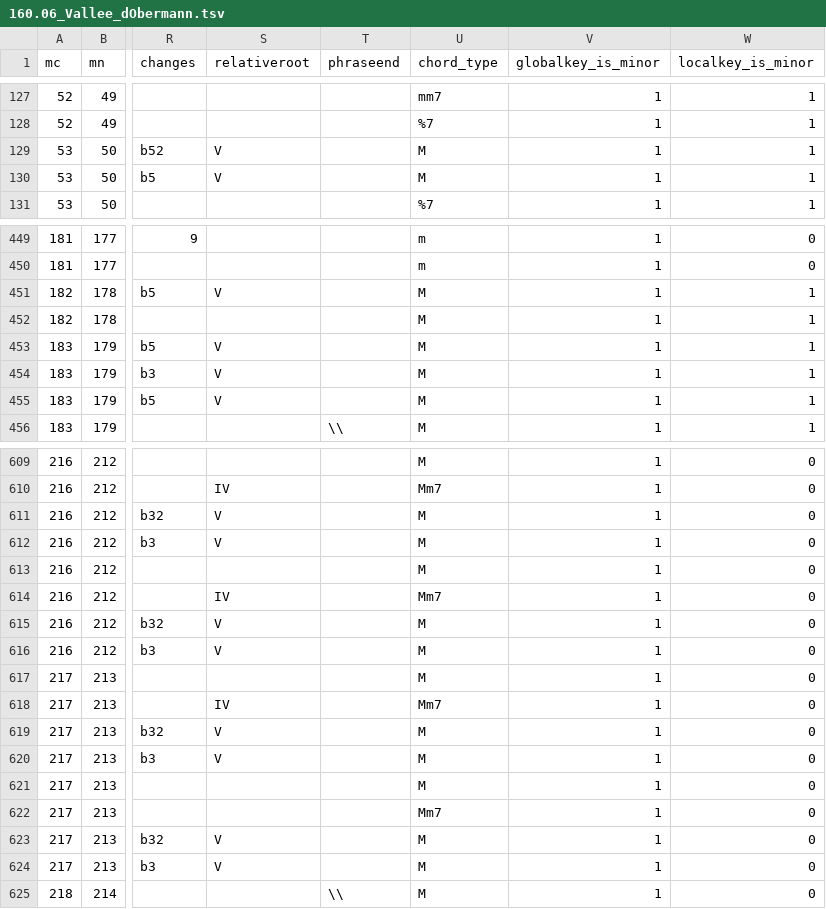
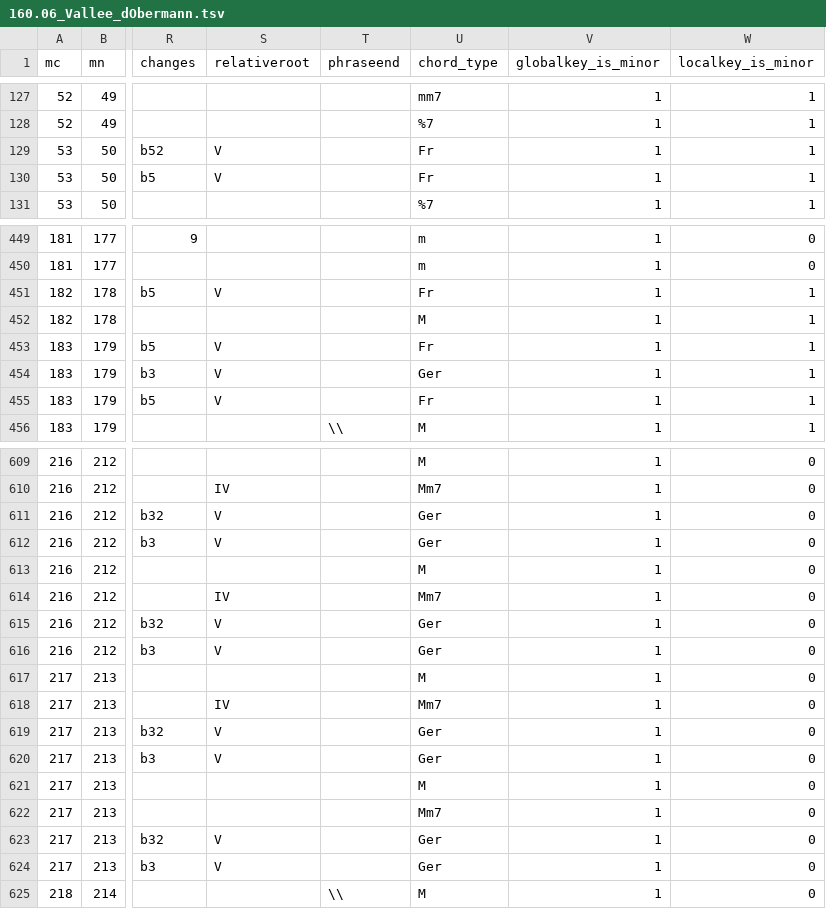
Before and after one commit to DCMLab/liszt_pelerinage, a TSV file: harmonies/160.06_Vallee_dObermann.tsv, drawn as a sheet; only a part is shown, gaps mark what is left out; the diff covers the shown part only; the diff names each change by its address in the sheet, - before the commit and + after, or states it on an @@ line.

```diff
--- a/harmonies/160.06_Vallee_dObermann.tsv
+++ b/harmonies/160.06_Vallee_dObermann.tsv
-U129:U130 (chord_type): M
+U129:U130 (chord_type): Fr
-U451 (chord_type): M
+U451 (chord_type): Fr
-U453 (chord_type): M
+U453 (chord_type): Fr
-U454 (chord_type): M
+U454 (chord_type): Ger
-U455 (chord_type): M
+U455 (chord_type): Fr
-U611:U612 (chord_type): M
+U611:U612 (chord_type): Ger
-U615:U616 (chord_type): M
+U615:U616 (chord_type): Ger
-U619:U620 (chord_type): M
+U619:U620 (chord_type): Ger
-U623:U624 (chord_type): M
+U623:U624 (chord_type): Ger
```
Also changed, not shown: 17 edited cells elsewhere in this file, harmonies/160.02_Au_Lac_de_Wallenstadt.tsv, harmonies/160.07_Eglogue.tsv, 6 other files.
